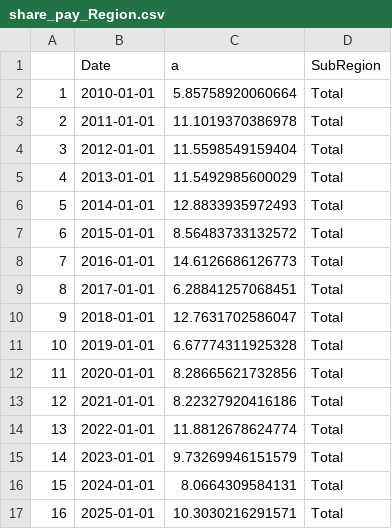
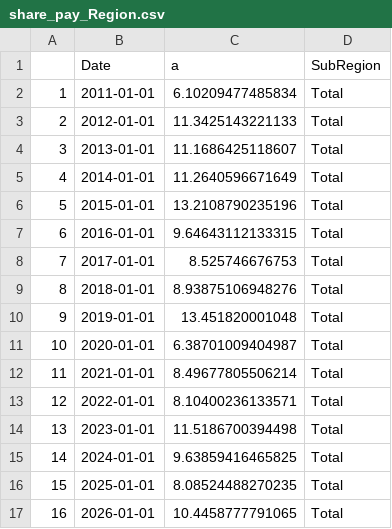
Before and after one commit to nikhilghosh-afk/PhD-WP2, a CSV file: share_pay_Region.csv, drawn as a sheet; only a part is shown; the diff covers the shown part only.

```diff
--- a/share_pay_Region.csv
+++ b/share_pay_Region.csv
@@ -1,17 +1,17 @@
 "","Date","a","SubRegion"
-"1",2010-01-01,5.85758920060664,"Total"
-"2",2011-01-01,11.1019370386978,"Total"
-"3",2012-01-01,11.5598549159404,"Total"
-"4",2013-01-01,11.5492985600029,"Total"
-"5",2014-01-01,12.8833935972493,"Total"
-"6",2015-01-01,8.56483733132572,"Total"
-"7",2016-01-01,14.6126686126773,"Total"
-"8",2017-01-01,6.28841257068451,"Total"
-"9",2018-01-01,12.7631702586047,"Total"
-"10",2019-01-01,6.67774311925328,"Total"
-"11",2020-01-01,8.28665621732856,"Total"
-"12",2021-01-01,8.22327920416186,"Total"
-"13",2022-01-01,11.8812678624774,"Total"
-"14",2023-01-01,9.73269946151579,"Total"
-"15",2024-01-01,8.0664309584131,"Total"
-"16",2025-01-01,10.3030216291571,"Total"
+"1",2011-01-01,6.10209477485834,"Total"
+"2",2012-01-01,11.3425143221133,"Total"
+"3",2013-01-01,11.1686425118607,"Total"
+"4",2014-01-01,11.2640596671649,"Total"
+"5",2015-01-01,13.2108790235196,"Total"
+"6",2016-01-01,9.64643112133315,"Total"
+"7",2017-01-01,8.525746676753,"Total"
+"8",2018-01-01,8.93875106948276,"Total"
+"9",2019-01-01,13.451820001048,"Total"
+"10",2020-01-01,6.38701009404987,"Total"
+"11",2021-01-01,8.49677805506214,"Total"
+"12",2022-01-01,8.10400236133571,"Total"
+"13",2023-01-01,11.5186700394498,"Total"
+"14",2024-01-01,9.63859416465825,"Total"
+"15",2025-01-01,8.08524488270235,"Total"
+"16",2026-01-01,10.4458777791065,"Total"
```
Also changed, not shown: 128 edited cells elsewhere in this file, debt_rev_Region.csv, debt_rev_Segment.csv, 9 other files.
